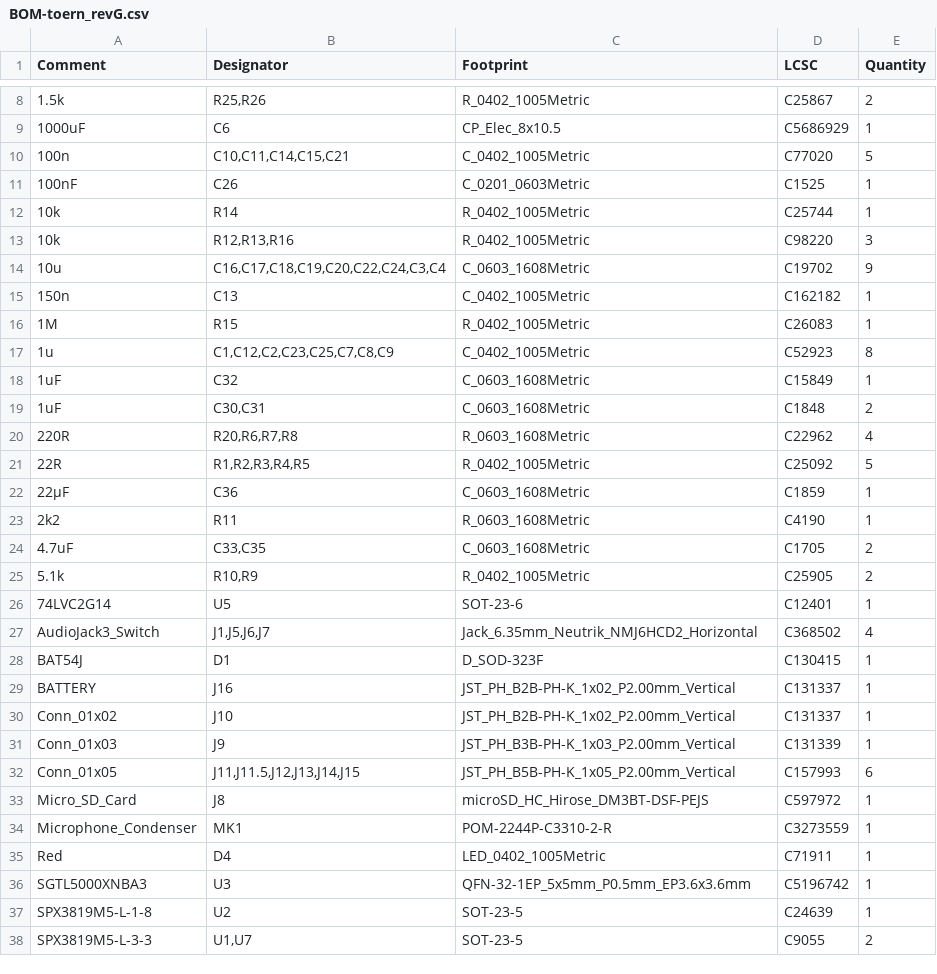
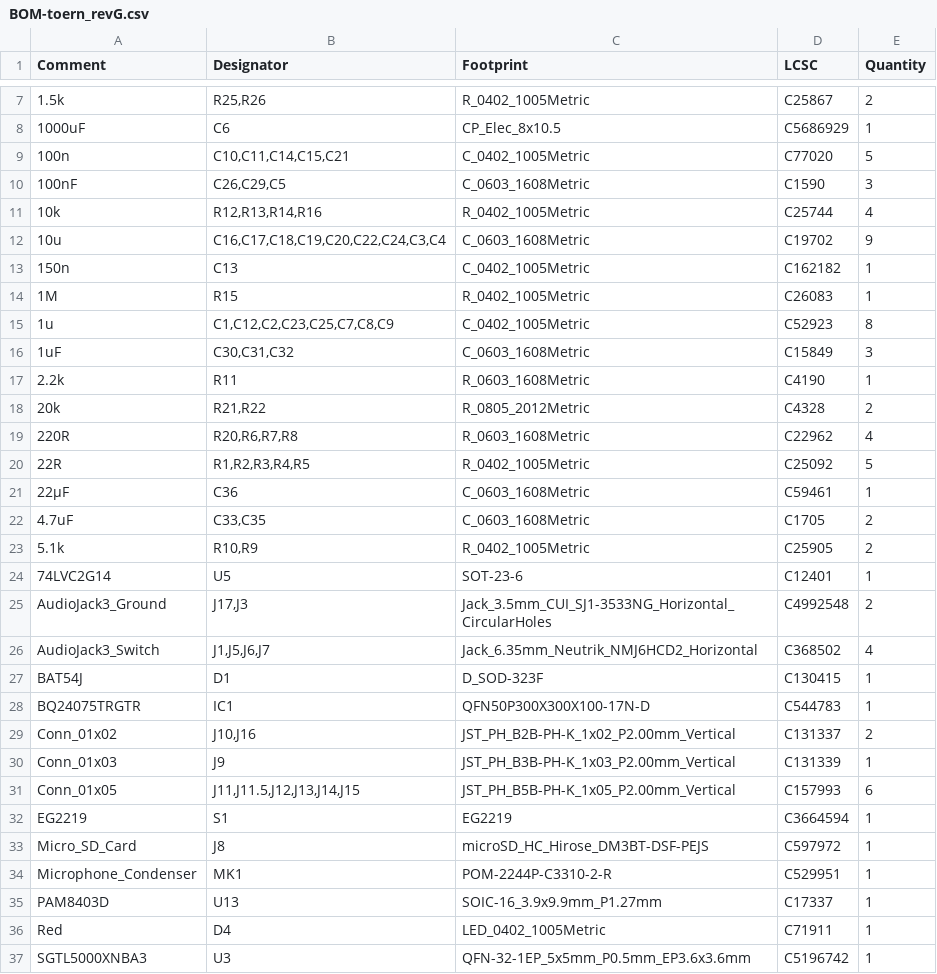
Before and after one commit to Soundpauli/toern, a CSV file: PCB/toern_revG/jlcpcb/production_files/BOM-toern_revG.csv, drawn as a sheet; only a part is shown, gaps mark what is left out; the shorter side is filled out with more unchanged rows; the diff covers the shown part only.

```diff
--- a/PCB/toern_revG/jlcpcb/production_files/BOM-toern_revG.csv
+++ b/PCB/toern_revG/jlcpcb/production_files/BOM-toern_revG.csv
@@ -10,5 +9,4 @@ Comment,Designator,Footprint,LCSC,Quantity
 100n,"C10,C11,C14,C15,C21",C_0402_1005Metric,C77020,5
-100nF,C26,C_0201_0603Metric,C1525,1
-10k,R14,R_0402_1005Metric,C25744,1
-10k,"R12,R13,R16",R_0402_1005Metric,C98220,3
+100nF,"C26,C29,C5",C_0603_1608Metric,C1590,3
+10k,"R12,R13,R14,R16",R_0402_1005Metric,C25744,4
 10u,"C16,C17,C18,C19,C20,C22,C24,C3,C4",C_0603_1608Metric,C19702,9
@@ -17,8 +15,8 @@ Comment,Designator,Footprint,LCSC,Quantity
 1u,"C1,C12,C2,C23,C25,C7,C8,C9",C_0402_1005Metric,C52923,8
-1uF,C32,C_0603_1608Metric,C15849,1
-1uF,"C30,C31",C_0603_1608Metric,C1848,2
+1uF,"C30,C31,C32",C_0603_1608Metric,C15849,3
+2.2k,R11,R_0603_1608Metric,C4190,1
+20k,"R21,R22",R_0805_2012Metric,C4328,2
 220R,"R20,R6,R7,R8",R_0603_1608Metric,C22962,4
 22R,"R1,R2,R3,R4,R5",R_0402_1005Metric,C25092,5
-22µF,C36,C_0603_1608Metric,C1859,1
-2k2,R11,R_0603_1608Metric,C4190,1
+22µF,C36,C_0603_1608Metric,C59461,1
 4.7uF,"C33,C35",C_0603_1608Metric,C1705,2
@@ -26,10 +24,13 @@ Comment,Designator,Footprint,LCSC,Quantity
 74LVC2G14,U5,SOT-23-6,C12401,1
+AudioJack3_Ground,"J17,J3",Jack_3.5mm_CUI_SJ1-3533NG_Horizontal_CircularHoles,C4992548,2
 AudioJack3_Switch,"J1,J5,J6,J7",Jack_6.35mm_Neutrik_NMJ6HCD2_Horizontal,C368502,4
 BAT54J,D1,D_SOD-323F,C130415,1
-BATTERY,J16,JST_PH_B2B-PH-K_1x02_P2.00mm_Vertical,C131337,1
-Conn_01x02,J10,JST_PH_B2B-PH-K_1x02_P2.00mm_Vertical,C131337,1
+BQ24075TRGTR,IC1,QFN50P300X300X100-17N-D,C544783,1
+Conn_01x02,"J10,J16",JST_PH_B2B-PH-K_1x02_P2.00mm_Vertical,C131337,2
 Conn_01x03,J9,JST_PH_B3B-PH-K_1x03_P2.00mm_Vertical,C131339,1
 Conn_01x05,"J11,J11.5,J12,J13,J14,J15",JST_PH_B5B-PH-K_1x05_P2.00mm_Vertical,C157993,6
+EG2219,S1,EG2219,C3664594,1
 Micro_SD_Card,J8,microSD_HC_Hirose_DM3BT-DSF-PEJS,C597972,1
-Microphone_Condenser,MK1,POM-2244P-C3310-2-R,C3273559,1
+Microphone_Condenser,MK1,POM-2244P-C3310-2-R,C529951,1
+PAM8403D,U13,SOIC-16_3.9x9.9mm_P1.27mm,C17337,1
 Red,D4,LED_0402_1005Metric,C71911,1
```
Also changed, not shown: 1 added row and 10 removed rows elsewhere in this file, PCB/toern_revG/jlcpcb/production_files/CPL-toern_revG.csv, 34 other files.
